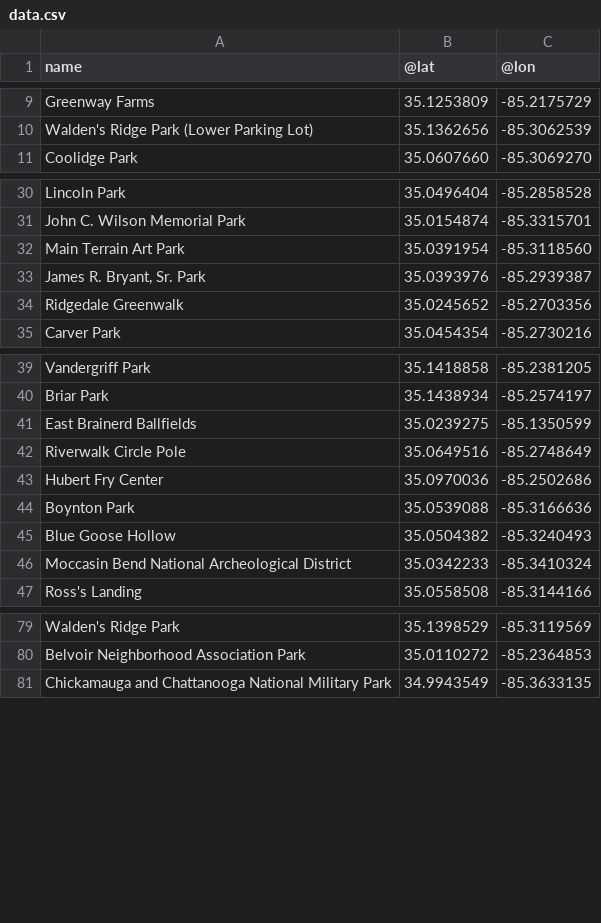
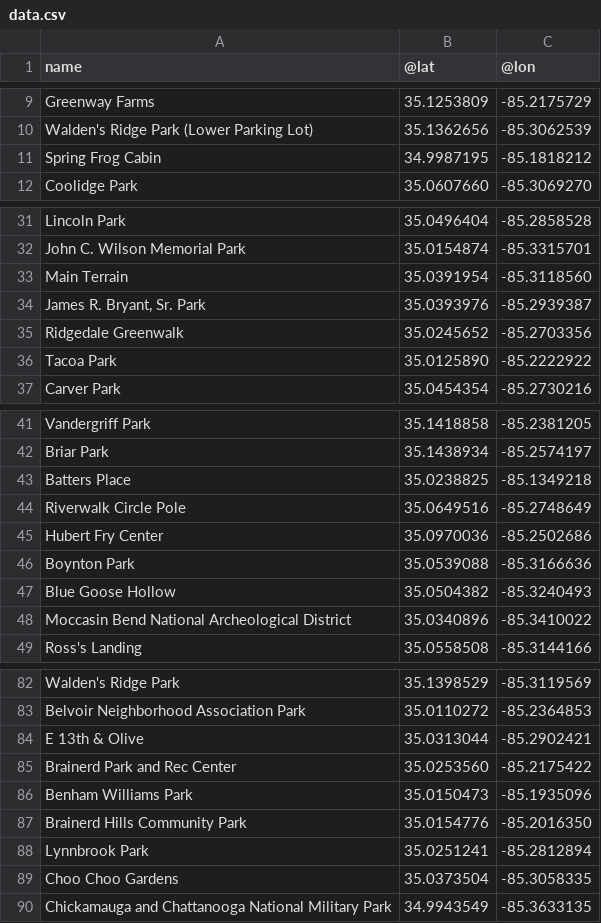
Before and after one commit to northrivergeo/github_automation, a CSV file: data.csv, drawn as a sheet; only a part is shown, gaps mark what is left out; the diff covers the shown part only.

```diff
--- a/data.csv
+++ b/data.csv
@@ -10,2 +10,3 @@ Greenway Farms,35.1253809,-85.2175729
 Walden's Ridge Park (Lower Parking Lot),35.1362656,-85.3062539
+Spring Frog Cabin,34.9987195,-85.1818212
 Coolidge Park,35.0607660,-85.3069270
@@ -31,5 +32,6 @@ Lincoln Park,35.0496404,-85.2858528
 John C. Wilson Memorial Park,35.0154874,-85.3315701
-Main Terrain Art Park,35.0391954,-85.3118560
+Main Terrain,35.0391954,-85.3118560
 "James R. Bryant, Sr. Park",35.0393976,-85.2939387
 Ridgedale Greenwalk,35.0245652,-85.2703356
+Tacoa Park,35.0125890,-85.2222922
 Carver Park,35.0454354,-85.2730216
@@ -40,3 +42,3 @@ Vandergriff Park,35.1418858,-85.2381205
 Briar Park,35.1438934,-85.2574197
-East Brainerd Ballfields,35.0239275,-85.1350599
+Batters Place,35.0238825,-85.1349218
 Riverwalk Circle Pole,35.0649516,-85.2748649
@@ -45,3 +47,3 @@ Boynton Park,35.0539088,-85.3166636
 Blue Goose Hollow,35.0504382,-85.3240493
-Moccasin Bend National Archeological District,35.0342233,-85.3410324
+Moccasin Bend National Archeological District,35.0340896,-85.3410022
 Ross's Landing,35.0558508,-85.3144166
@@ -80,2 +83,8 @@ Walden's Ridge Park,35.1398529,-85.3119569
 Belvoir Neighborhood Association Park,35.0110272,-85.2364853
+E 13th & Olive,35.0313044,-85.2902421
+Brainerd Park and Rec Center,35.0253560,-85.2175422
+Benham Williams Park,35.0150473,-85.1935096
+Brainerd Hills Community Park,35.0154776,-85.2016350
+Lynnbrook Park,35.0251241,-85.2812894
+Choo Choo Gardens,35.0373504,-85.3058335
 Chickamauga and Chattanooga National Military Park,34.9943549,-85.3633135
```
Also changed, not shown: 1 added row and 3 edited cells elsewhere in this file.
